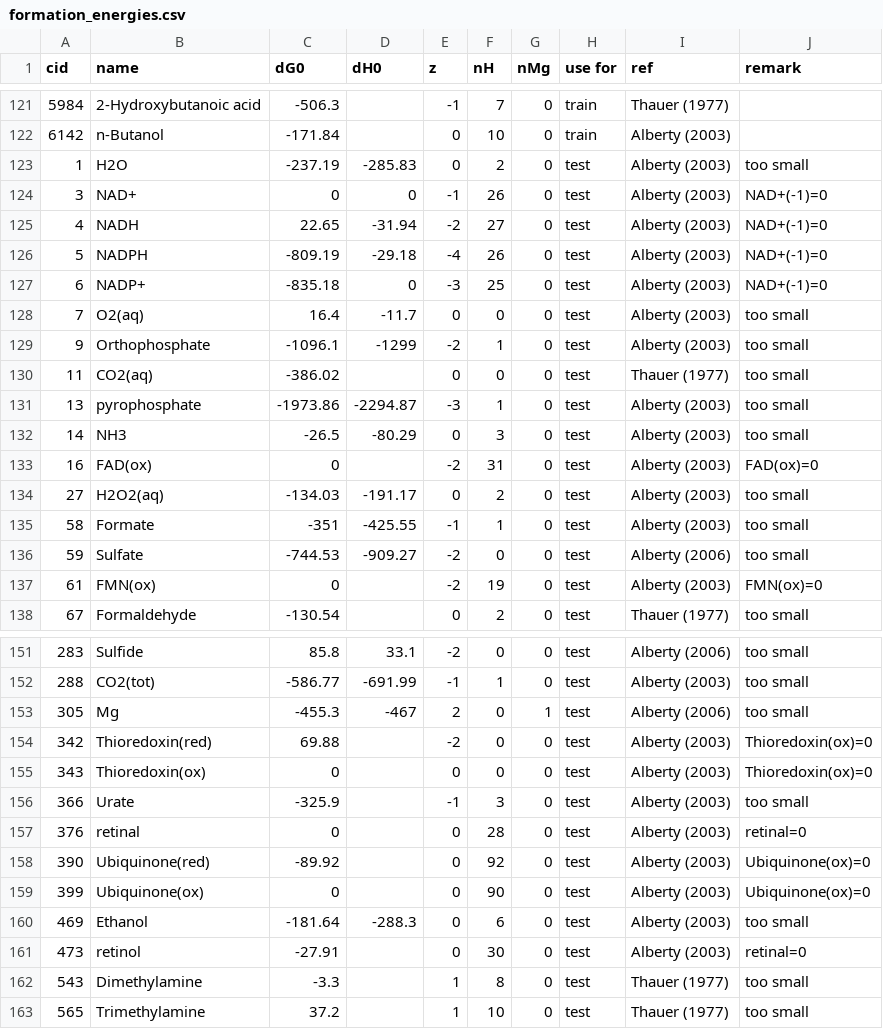
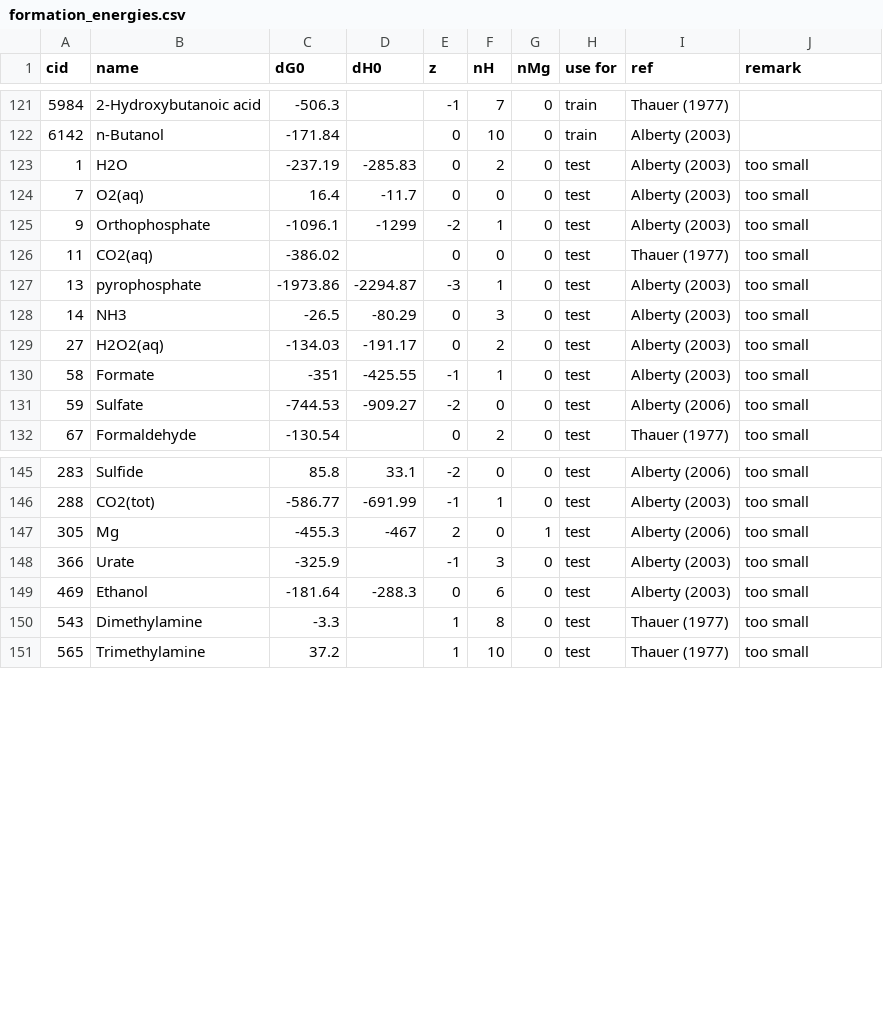
Before and after one commit to asmvernon/milo-lab, a CSV file: data/thermodynamics/formation_energies.csv, drawn as a sheet; only a part is shown, gaps mark what is left out; the diff covers the shown part only; the diff names each change by its address in the sheet, - before the commit and + after, or states it on an @@ line.

```diff
--- a/data/thermodynamics/formation_energies.csv
+++ b/data/thermodynamics/formation_energies.csv
-row 124: 3 | NAD+ | 0 | 0 | -1 | 26 | 0 | test | Alberty (2003) | NAD+(-1)=0
-row 125: 4 | NADH | 22.65 | -31.94 | -2 | 27 | 0 | test | Alberty (2003) | NAD+(-1)=0
-row 126: 5 | NADPH | -809.19 | -29.18 | -4 | 26 | 0 | test | Alberty (2003) | NAD+(-1)=0
-row 127: 6 | NADP+ | -835.18 | 0 | -3 | 25 | 0 | test | Alberty (2003) | NAD+(-1)=0
-row 133: 16 | FAD(ox) | 0 |  | -2 | 31 | 0 | test | Alberty (2003) | FAD(ox)=0
-row 137: 61 | FMN(ox) | 0 |  | -2 | 19 | 0 | test | Alberty (2003) | FMN(ox)=0
-row 154: 342 | Thioredoxin(red) | 69.88 |  | -2 | 0 | 0 | test | Alberty (2003) | Thioredoxin(ox)=0
-row 155: 343 | Thioredoxin(ox) | 0 |  | 0 | 0 | 0 | test | Alberty (2003) | Thioredoxin(ox)=0
-row 157: 376 | retinal | 0 |  | 0 | 28 | 0 | test | Alberty (2003) | retinal=0
-row 158: 390 | Ubiquinone(red) | -89.92 |  | 0 | 92 | 0 | test | Alberty (2003) | Ubiquinone(ox)=0
-row 159: 399 | Ubiquinone(ox) | 0 |  | 0 | 90 | 0 | test | Alberty (2003) | Ubiquinone(ox)=0
-row 161: 473 | retinol | -27.91 |  | 0 | 30 | 0 | test | Alberty (2003) | retinal=0
```
Also changed, not shown: 2 removed rows elsewhere in this file, data/kegg_additions.csv, data/thermodynamics/dissociation_constants.csv, 6 other files.
